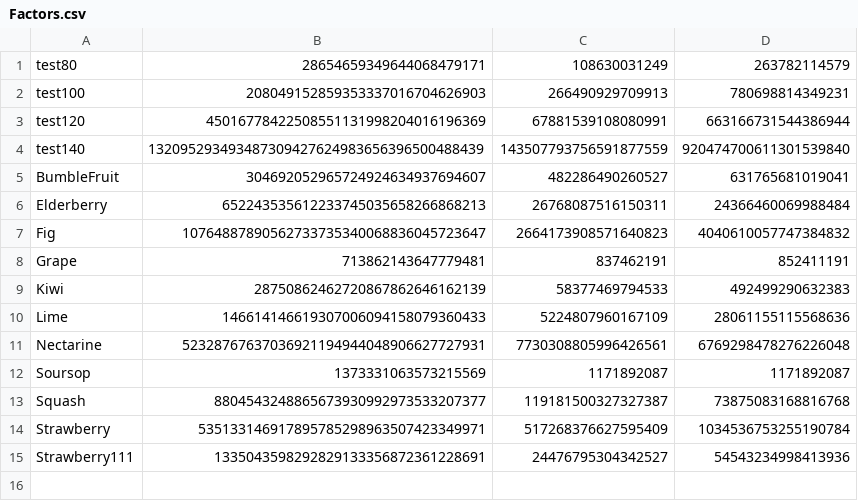
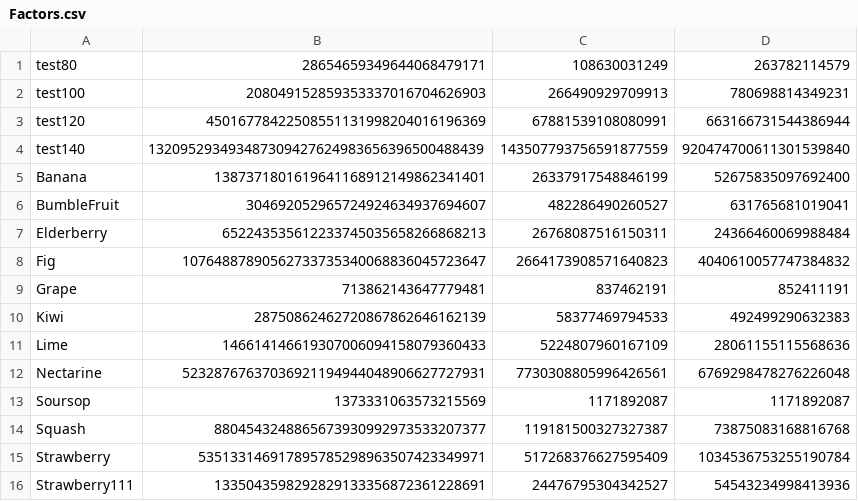
Before and after one commit to asachse1/Pollard-Rho, a CSV file: Factors.csv, drawn as a sheet; the diff names each change by its address in the sheet, - before the commit and + after, or states it on an @@ line.

Commit message:
Banana Factored

```diff
--- a/Factors.csv
+++ b/Factors.csv
+row 5: Banana | 1387371801619641168912149862341401 | 26337917548846199 | 52675835097692400
```
